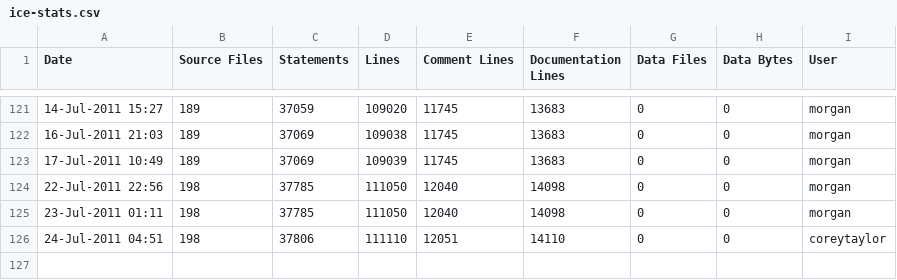
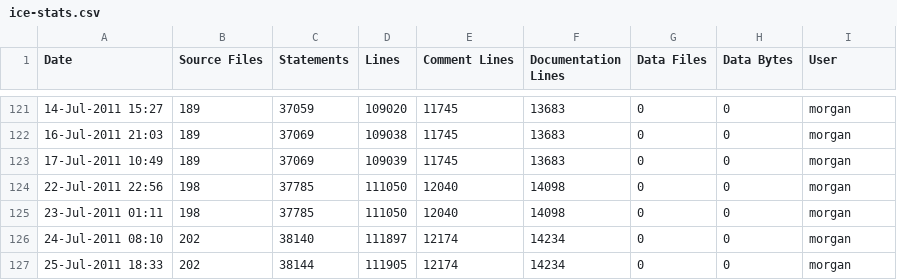
Before and after one commit to A7med-Shoukry/g3d, a CSV file: G3D9/GLG3D.lib/ice-stats.csv, drawn as a sheet; only a part is shown, gaps mark what is left out.

Commit message:
git-svn-id: https://g3d.svn.sourceforge.net/svnroot/g3d@937 ef0428c2-0c16-0410-9f3f-d710ca1f8061

```diff
--- a/G3D9/GLG3D.lib/ice-stats.csv
+++ b/G3D9/GLG3D.lib/ice-stats.csv
@@ -125,2 +125,3 @@
 23-Jul-2011 01:11,198,37785,111050,12040,14098,0,0,"morgan",""
-24-Jul-2011 04:51,198,37806,111110,12051,14110,0,0,"coreytaylor",""
+24-Jul-2011 08:10,202,38140,111897,12174,14234,0,0,"morgan",""
+25-Jul-2011 18:33,202,38144,111905,12174,14234,0,0,"morgan",""
```
Also changed, not shown: G3D9/G3D.lib/ice-stats.csv, 5 other files.
